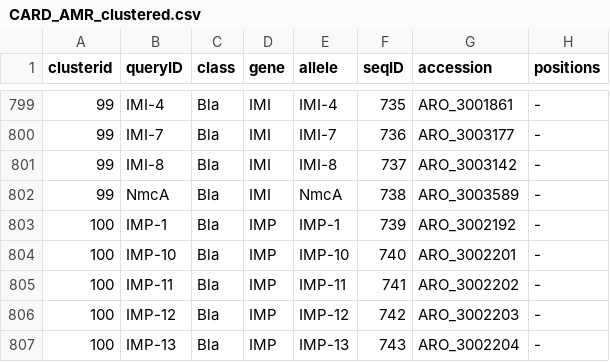
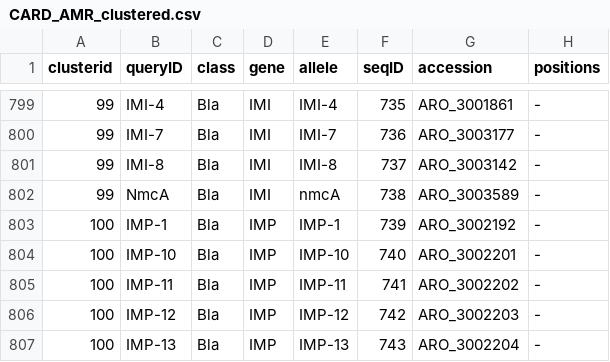
Before and after one commit to klebgenomics/Kleborate, a CSV file: kleborate/modules/klebsiella_pneumo_complex__amr/data/CARD_AMR_clustered.csv, drawn as a sheet; only a part is shown, gaps mark what is left out; the diff names each change by its address in the sheet, - before the commit and + after, or states it on an @@ line.

```diff
--- a/kleborate/modules/klebsiella_pneumo_complex__amr/data/CARD_AMR_clustered.csv
+++ b/kleborate/modules/klebsiella_pneumo_complex__amr/data/CARD_AMR_clustered.csv
-E802 (allele): NmcA
+E802 (allele): nmcA
```
Also changed, not shown: 1 other file.
